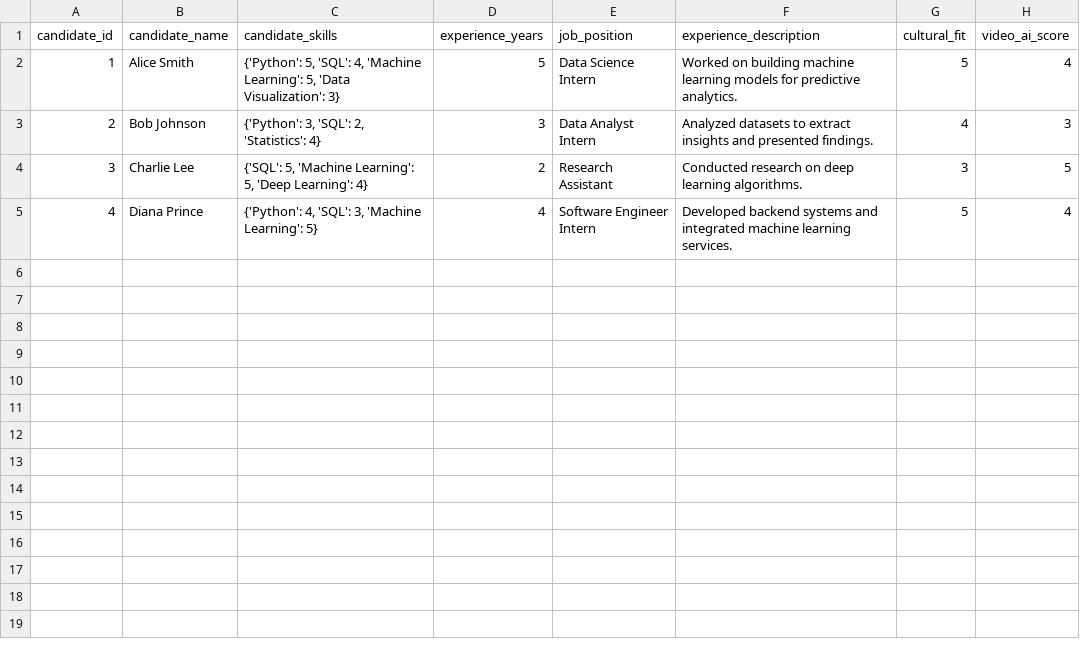
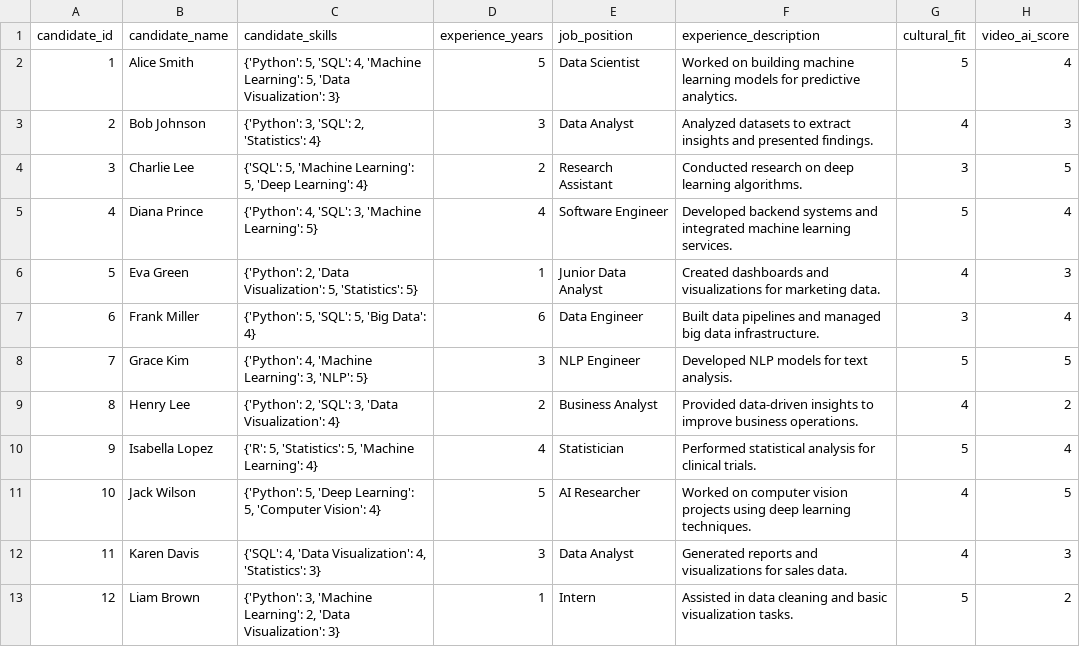
Before and after one commit to saif-11bit/std-ranking, a CSV file: candidates.csv, drawn as a sheet.

Commit message:
added more candidates data

```diff
--- a/candidates.csv
+++ b/candidates.csv
@@ -1,5 +1,13 @@
 candidate_id,candidate_name,candidate_skills,experience_years,job_position,experience_description,cultural_fit,video_ai_score
-1,Alice Smith,"{'Python': 5, 'SQL': 4, 'Machine Learning': 5, 'Data Visualization': 3}",5,Data Science Intern,"Worked on building machine learning models for predictive analytics.",5,4
-2,Bob Johnson,"{'Python': 3, 'SQL': 2, 'Statistics': 4}",3,Data Analyst Intern,"Analyzed datasets to extract insights and presented findings.",4,3
+1,Alice Smith,"{'Python': 5, 'SQL': 4, 'Machine Learning': 5, 'Data Visualization': 3}",5,Data Scientist,"Worked on building machine learning models for predictive analytics.",5,4
+2,Bob Johnson,"{'Python': 3, 'SQL': 2, 'Statistics': 4}",3,Data Analyst,"Analyzed datasets to extract insights and presented findings.",4,3
 3,Charlie Lee,"{'SQL': 5, 'Machine Learning': 5, 'Deep Learning': 4}",2,Research Assistant,"Conducted research on deep learning algorithms.",3,5
-4,Diana Prince,"{'Python': 4, 'SQL': 3, 'Machine Learning': 5}",4,Software Engineer Intern,"Developed backend systems and integrated machine learning services.",5,4
+4,Diana Prince,"{'Python': 4, 'SQL': 3, 'Machine Learning': 5}",4,Software Engineer,"Developed backend systems and integrated machine learning services.",5,4
+5,Eva Green,"{'Python': 2, 'Data Visualization': 5, 'Statistics': 5}",1,Junior Data Analyst,"Created dashboards and visualizations for marketing data.",4,3
+6,Frank Miller,"{'Python': 5, 'SQL': 5, 'Big Data': 4}",6,Data Engineer,"Built data pipelines and managed big data infrastructure.",3,4
+7,Grace Kim,"{'Python': 4, 'Machine Learning': 3, 'NLP': 5}",3,NLP Engineer,"Developed NLP models for text analysis.",5,5
+8,Henry Lee,"{'Python': 2, 'SQL': 3, 'Data Visualization': 4}",2,Business Analyst,"Provided data-driven insights to improve business operations.",4,2
+9,Isabella Lopez,"{'R': 5, 'Statistics': 5, 'Machine Learning': 4}",4,Statistician,"Performed statistical analysis for clinical trials.",5,4
+10,Jack Wilson,"{'Python': 5, 'Deep Learning': 5, 'Computer Vision': 4}",5,AI Researcher,"Worked on computer vision projects using deep learning techniques.",4,5
+11,Karen Davis,"{'SQL': 4, 'Data Visualization': 4, 'Statistics': 3}",3,Data Analyst,"Generated reports and visualizations for sales data.",4,3
+12,Liam Brown,"{'Python': 3, 'Machine Learning': 2, 'Data Visualization': 3}",1,Intern,"Assisted in data cleaning and basic visualization tasks.",5,2
```
